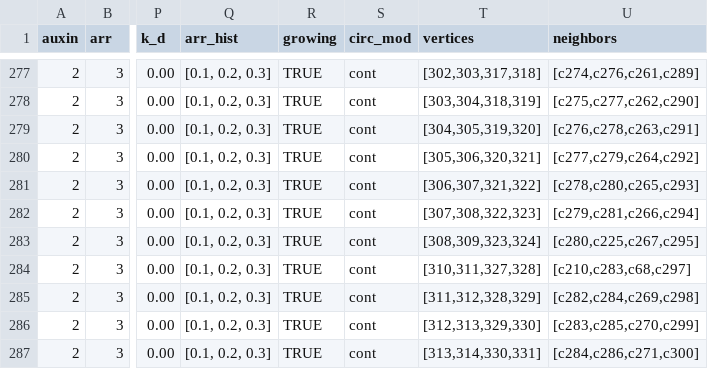
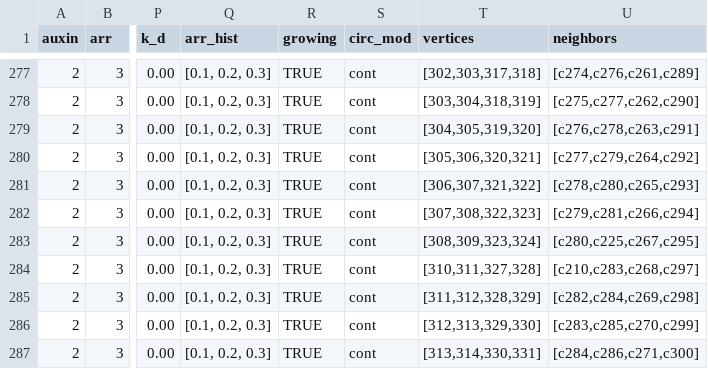
Before and after one commit to Jannetty/ARORA, a CSV file: src/plantem/sim/input/default_init_vals.csv, drawn as a sheet; only a part is shown, gaps mark what is left out; the diff names each change by its address in the sheet, - before the commit and + after, or states it on an @@ line.

Commit message:
fixed geometry errors. Root cap cell neighbor assignment not working properly

```diff
--- a/src/plantem/sim/input/default_init_vals.csv
+++ b/src/plantem/sim/input/default_init_vals.csv
-U284 (neighbors): [c210,c283,c68,c297]
+U284 (neighbors): [c210,c283,c268,c297]
```
Also changed, not shown: 4 other files.
